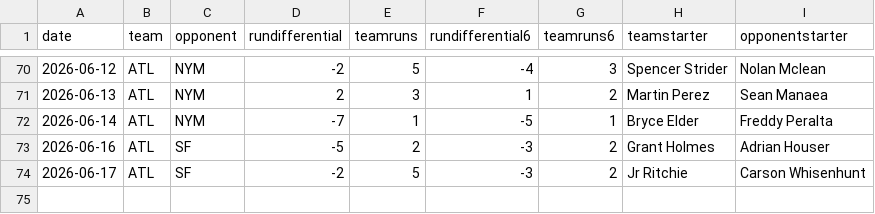
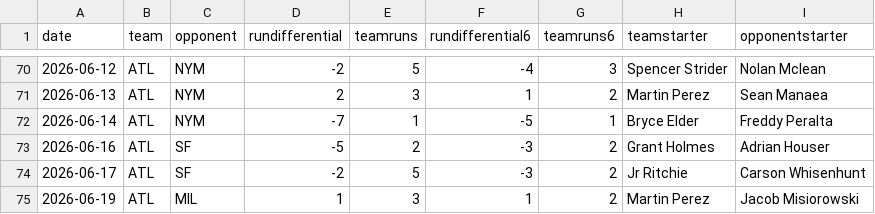
Before and after one commit to fantasy-toolz/mlb-predictions, a CSV file: data/2026/teams/ATL.csv, drawn as a sheet; only a part is shown, gaps mark what is left out.

```diff
--- a/data/2026/teams/ATL.csv
+++ b/data/2026/teams/ATL.csv
@@ -74 +74,2 @@ date,team,opponent,rundifferential,teamruns,rundifferential6,teamruns6,teamstart
 2026-06-17,ATL,SF,-2,5,-3,2,Jr Ritchie,Carson Whisenhunt
+2026-06-19,ATL,MIL,1,3,1,2,Martin Perez,Jacob Misiorowski
```
Also changed, not shown: data/2026/teams/ATH.csv, data/2026/teams/LAA.csv, 28 other files.
